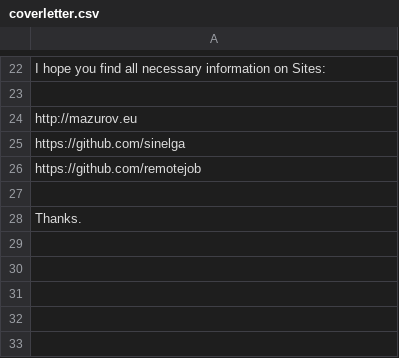
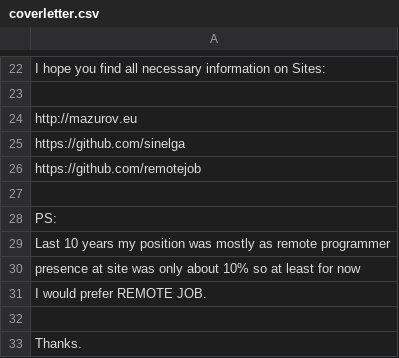
Before and after one commit to remotejob/gojobextractor, a CSV file: coverletter.csv, drawn as a sheet; only a part is shown, gaps mark what is left out; the diff names each change by its address in the sheet, - before the commit and + after, or states it on an @@ line.

```diff
--- a/coverletter.csv
+++ b/coverletter.csv
+row 28: PS:
+row 29: Last 10 years my position was mostly as remote programmer
+row 30: presence at site was only about 10% so at least for now
+row 31: I would prefer REMOTE JOB.
+row 32: (empty)
```
Also changed, not shown: 3 other files.
